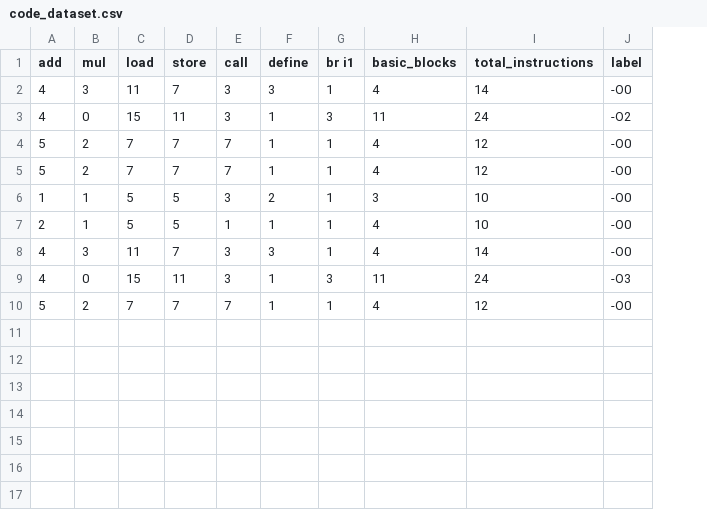
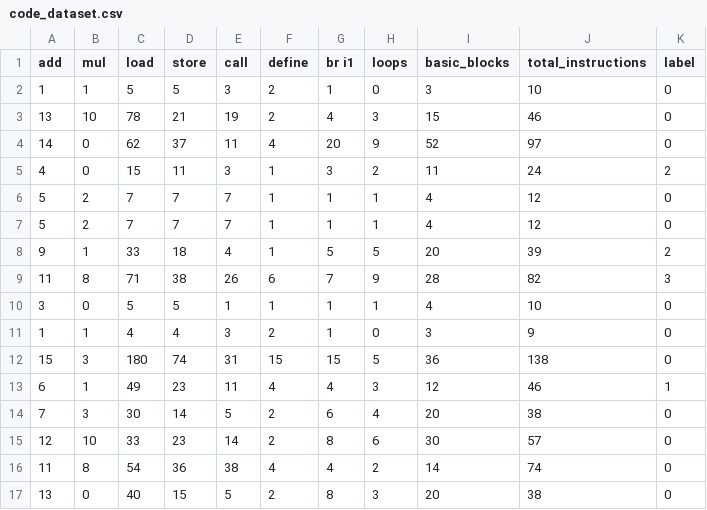
Before and after one commit to RishabhBisht1/OptiML, a CSV file: code_dataset.csv, drawn as a sheet; removed rows and columns are numbered as before the commit, all else as after; the diff names each change by its address in the sheet, - before the commit and + after, or states it on an @@ line.

```diff
--- a/code_dataset.csv
+++ b/code_dataset.csv
+column H (loops), rows 5-7: 2 | 1 | 1; row 11: 0
-row 2: 4 | 3 | 11 | 7 | 3 | 3 | 1 | 4 | 14 | -O0
+row 2: 1 | 1 | 5 | 5 | 3 | 2 | 1 | 0 | 3 | 10 | 0
+row 3: 13 | 10 | 78 | 21 | 19 | 2 | 4 | 3 | 15 | 46 | 0
+row 4: 14 | 0 | 62 | 37 | 11 | 4 | 20 | 9 | 52 | 97 | 0
-K5 (label): -O2
+K5 (label): 2
-K6:K7 (label): -O0
+K6:K7 (label): 0
+row 8: 9 | 1 | 33 | 18 | 4 | 1 | 5 | 5 | 20 | 39 | 2
+row 9: 11 | 8 | 71 | 38 | 26 | 6 | 7 | 9 | 28 | 82 | 3
+row 10: 3 | 0 | 5 | 5 | 1 | 1 | 1 | 1 | 4 | 10 | 0
-C11 (load): 5
+C11 (load): 4
-D11 (store): 5
+D11 (store): 4
-J11 (total_instructions): 10
+J11 (total_instructions): 9
-K11 (label): -O0
+K11 (label): 0
-row 7: 2 | 1 | 5 | 5 | 1 | 1 | 1 | 4 | 10 | -O0
-row 8: 4 | 3 | 11 | 7 | 3 | 3 | 1 | 4 | 14 | -O0
-row 9: 4 | 0 | 15 | 11 | 3 | 1 | 3 | 11 | 24 | -O3
-row 10: 5 | 2 | 7 | 7 | 7 | 1 | 1 | 4 | 12 | -O0
+row 12: 15 | 3 | 180 | 74 | 31 | 15 | 15 | 5 | 36 | 138 | 0
+row 13: 6 | 1 | 49 | 23 | 11 | 4 | 4 | 3 | 12 | 46 | 1
+row 14: 7 | 3 | 30 | 14 | 5 | 2 | 6 | 4 | 20 | 38 | 0
+row 15: 12 | 10 | 33 | 23 | 14 | 2 | 8 | 6 | 30 | 57 | 0
+row 16: 11 | 8 | 54 | 36 | 38 | 4 | 4 | 2 | 14 | 74 | 0
+row 17: 13 | 0 | 40 | 15 | 5 | 2 | 8 | 3 | 20 | 38 | 0
```
Also changed, not shown: 20 other files.
